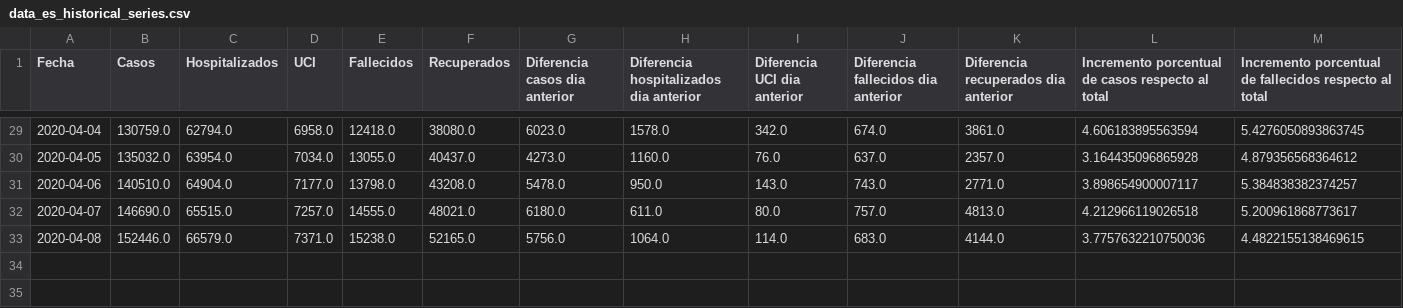
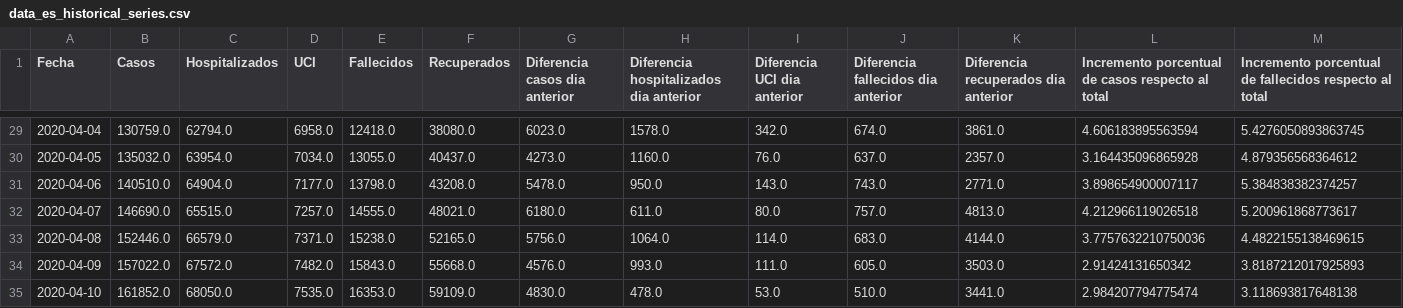
Before and after one commit to guille-arguello/covid19_spain, a CSV file: resources/data_es_historical_series.csv, drawn as a sheet; only a part is shown, gaps mark what is left out; the diff names each change by its address in the sheet, - before the commit and + after, or states it on an @@ line.

```diff
--- a/resources/data_es_historical_series.csv
+++ b/resources/data_es_historical_series.csv
+row 34: 2020-04-09 | 157022.0 | 67572.0 | 7482.0 | 15843.0 | 55668.0 | 4576.0 | 993.0 | 111.0 | 605.0 | 3503.0 | 2.91424131650342 | 3.8187212017925893
+row 35: 2020-04-10 | 161852.0 | 68050.0 | 7535.0 | 16353.0 | 59109.0 | 4830.0 | 478.0 | 53.0 | 510.0 | 3441.0 | 2.984207794775474 | 3.118693817648138
```
Also changed, not shown: 6 other files.
